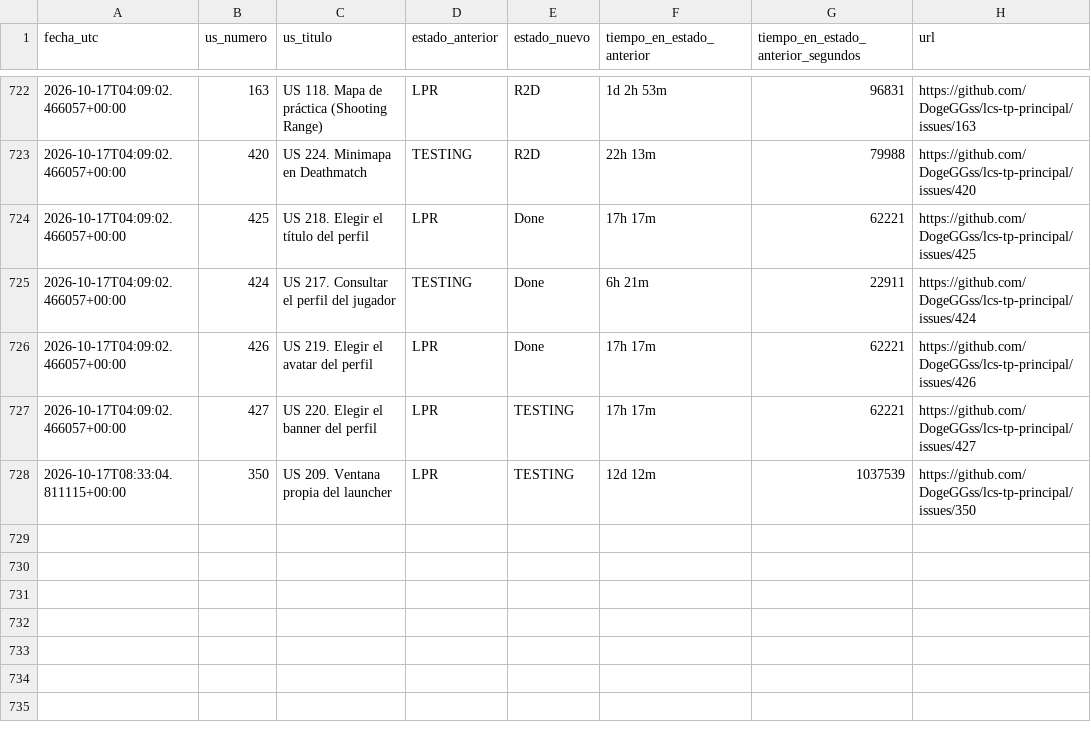
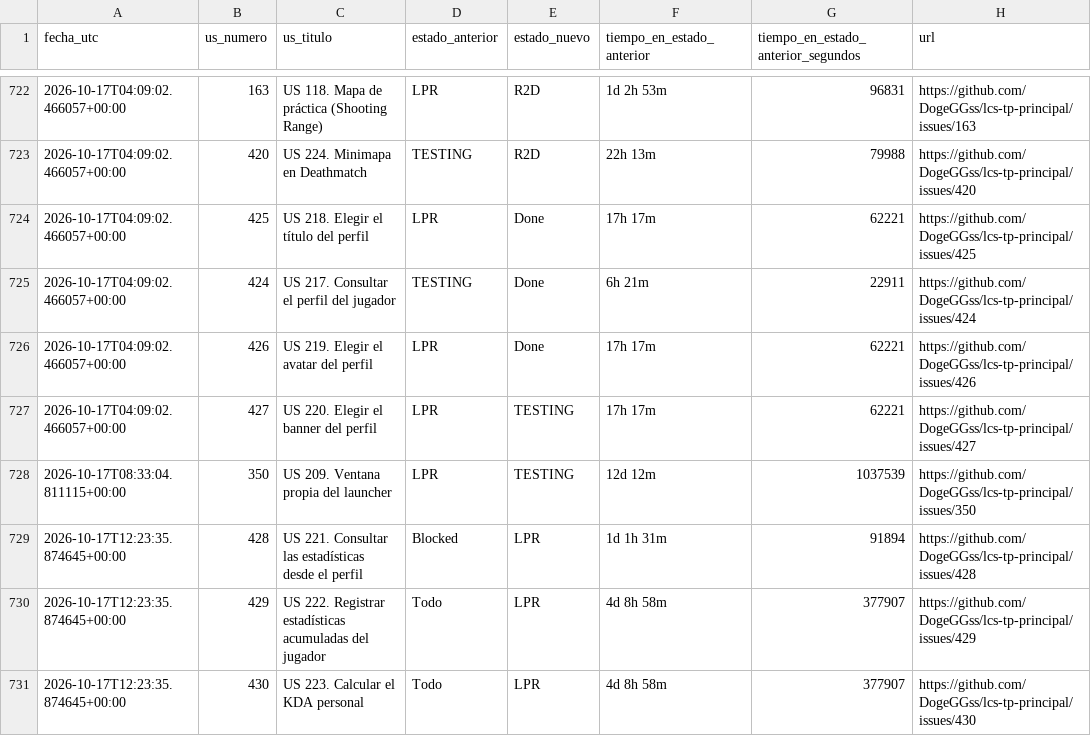
Before and after one commit to DogeGGss/lcs-tp-principal, a CSV file: .github/project_status_log.csv, drawn as a sheet; only a part is shown, gaps mark what is left out.

```diff
--- a/.github/project_status_log.csv
+++ b/.github/project_status_log.csv
@@ -728 +728,4 @@ fecha_utc,us_numero,us_titulo,estado_anterior,estado_nuevo,tiempo_en_estado_ante
 2026-10-17T08:33:04.811115+00:00,350,US 209. Ventana propia del launcher,LPR,TESTING,12d 12m,1037539,https://github.com/DogeGGss/lcs-tp-principal/issues/350
+2026-10-17T12:23:35.874645+00:00,428,US 221. Consultar las estadísticas desde el perfil,Blocked,LPR,1d 1h 31m,91894,https://github.com/DogeGGss/lcs-tp-principal/issues/428
+2026-10-17T12:23:35.874645+00:00,429,US 222. Registrar estadísticas acumuladas del jugador,Todo,LPR,4d 8h 58m,377907,https://github.com/DogeGGss/lcs-tp-principal/issues/429
+2026-10-17T12:23:35.874645+00:00,430,US 223. Calcular el KDA personal,Todo,LPR,4d 8h 58m,377907,https://github.com/DogeGGss/lcs-tp-principal/issues/430
```
Also changed, not shown: 1 other file.
